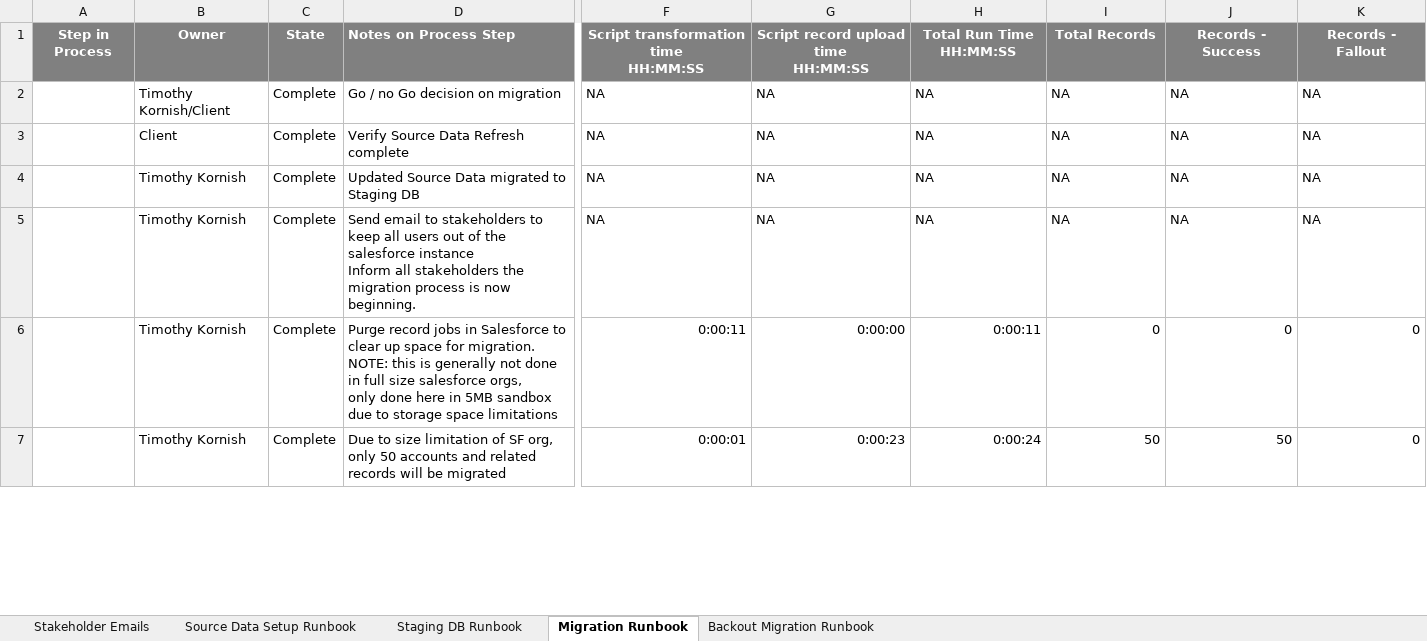
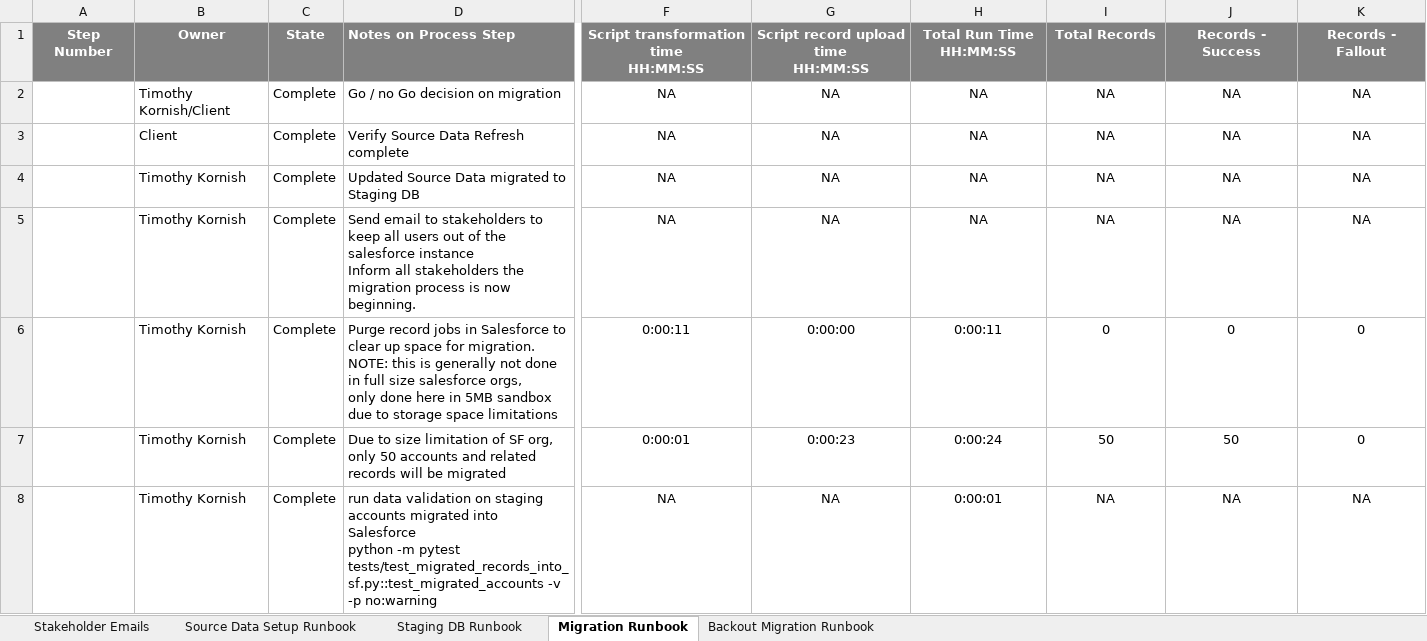
Before and after one commit to tim-kornish-cloud/salesforce_data_migration_mock_project, an Excel workbook: Deliverable_Documents/Salesforce_Data_Migration_Mock_Project_Run Book.xlsx, sheet Migration Runbook, drawn as a sheet; only a part is shown, gaps mark what is left out; values as stored, in another font and other column widths than the file's, no borders; charts and pictures not drawn; rows hold the shown columns only; ↵ is a line break in a cell; the diff covers the shown part only; the diff names each change by its address in the sheet, - before the commit and + after, or states it on an @@ line.

Commit message:
add data validation test steps to runbook

```diff
--- a/Deliverable_Documents/Salesforce_Data_Migration_Mock_Project_Run Book.xlsx (sheet Migration Runbook)
+++ b/Deliverable_Documents/Salesforce_Data_Migration_Mock_Project_Run Book.xlsx (sheet Migration Runbook)
-A1: Step in Process
+A1: Step Number
-F2:K5 alignment: left
+F2:K5 alignment: center
-F6:K7 alignment: right
+F6:K7 alignment: center
+row 8:  | Timothy Kornish | Complete | run data validation on staging accounts migrated into Salesforce ↵ python -m pytest tests/test_migrated_records_into_sf.py::test_migrated_accounts -v -p no:warning | NA | NA | 0:00:01 | NA | NA | NA
```
Also changed, not shown: 10 added rows, 1 edited cell and cell formats elsewhere in this sheet, sheet Staging DB Runbook, sheet Backout Migration Runbook.
